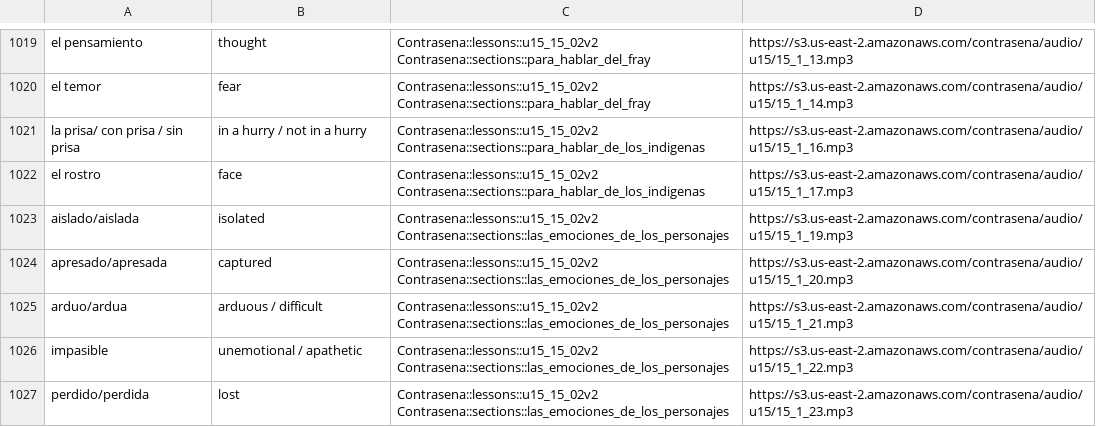
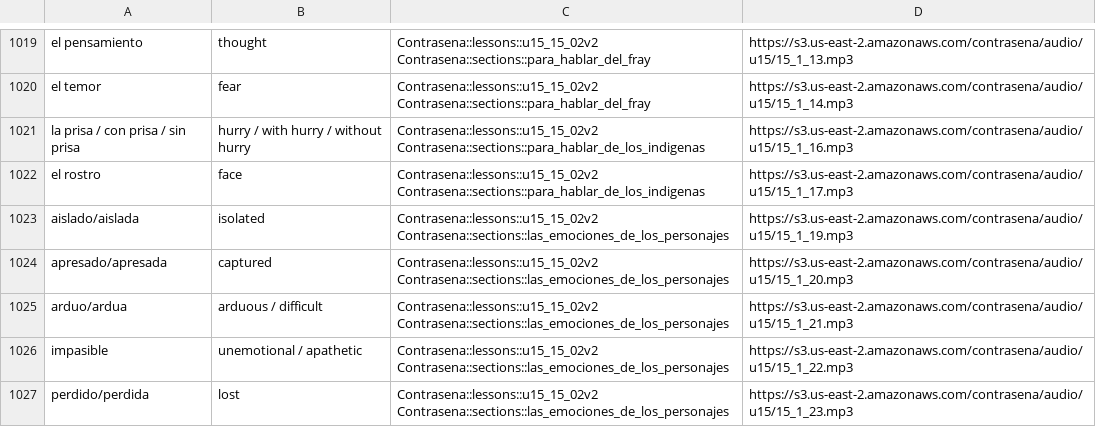
Before and after one commit to Jwomack-Marq/contrasena-anki, a TSV file: output_full/All Units Vocab.tsv, drawn as a sheet; only a part is shown, gaps mark what is left out.

```diff
--- a/output_full/All Units Vocab.tsv
+++ b/output_full/All Units Vocab.tsv
@@ -1020,3 +1020,3 @@ el pensamiento	thought	Contrasena::lessons::u15_15_02v2 Contrasena::sections::pa
 el temor	fear	Contrasena::lessons::u15_15_02v2 Contrasena::sections::para_hablar_del_fray	https://s3.us-east-2.amazonaws.com/contrasena/audio/u15/15_1_14.mp3
-la prisa/ con prisa / sin prisa	in a hurry / not in a hurry	Contrasena::lessons::u15_15_02v2 Contrasena::sections::para_hablar_de_los_indigenas	https://s3.us-east-2.amazonaws.com/contrasena/audio/u15/15_1_16.mp3
+la prisa / con prisa / sin prisa	hurry / with hurry / without hurry	Contrasena::lessons::u15_15_02v2 Contrasena::sections::para_hablar_de_los_indigenas	https://s3.us-east-2.amazonaws.com/contrasena/audio/u15/15_1_16.mp3
 el rostro	face	Contrasena::lessons::u15_15_02v2 Contrasena::sections::para_hablar_de_los_indigenas	https://s3.us-east-2.amazonaws.com/contrasena/audio/u15/15_1_17.mp3
```
Also changed, not shown: output_full/Unit 15 Vocab 1.tsv, output_grammar/contrasena_grammar_all.tsv, 7 other files.
